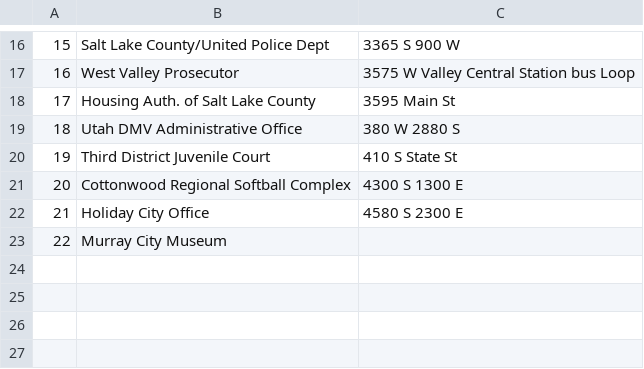
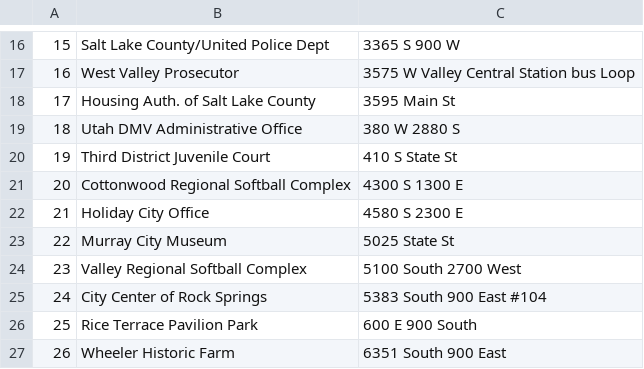
Before and after one commit to Glovedude/distanceproject, a CSV file: addressdata.csv, drawn as a sheet; only a part is shown, gaps mark what is left out.

Commit message:
Add files via upload

```diff
--- a/addressdata.csv
+++ b/addressdata.csv
@@ -22,2 +22,6 @@
 21,Holiday City Office,4580 S 2300 E
-22,Murray City Museum
+22,Murray City Museum, 5025 State St
+23,Valley Regional Softball Complex,5100 South 2700 West
+24,City Center of Rock Springs,5383 South 900 East #104
+25,Rice Terrace Pavilion Park,600 E 900 South
+26,Wheeler Historic Farm,6351 South 900 East
```
